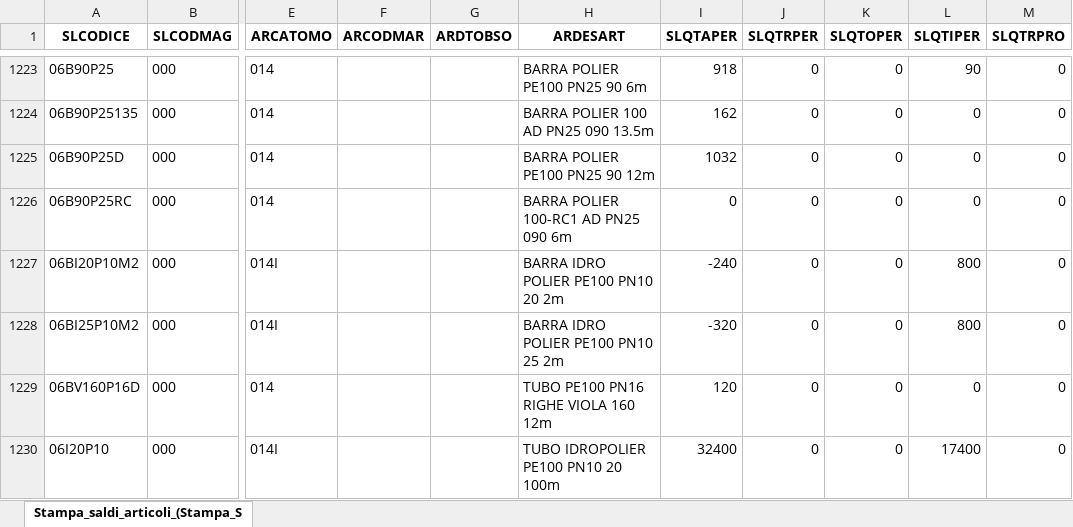
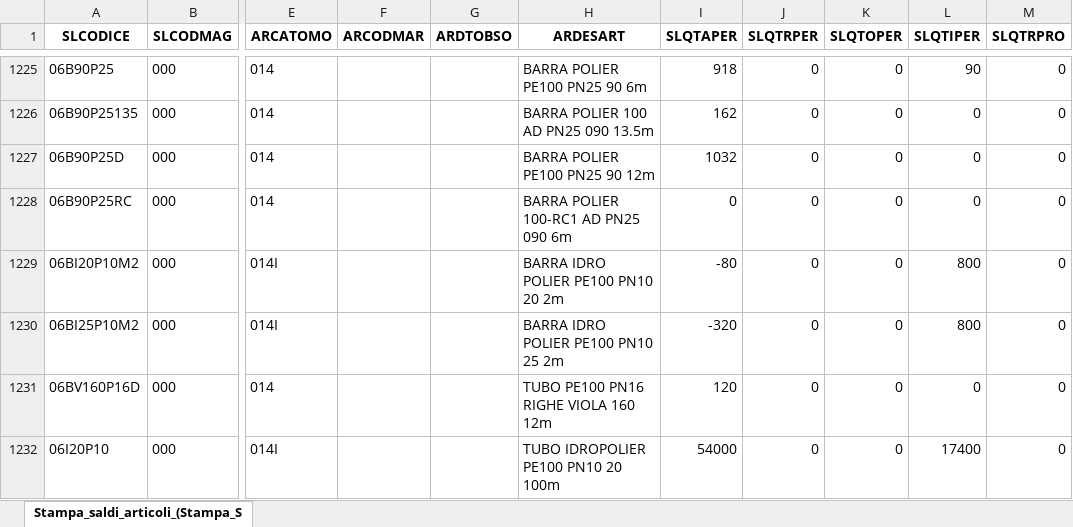
Before and after one commit to Riccini/giacenze-magazzino, an Excel workbook: Stampa_saldi_articoli_(Stampa_Saldi_Contabili_Articoli).xlsx, sheet Stampa_saldi_articoli_(Stampa_S, drawn as a sheet; only a part is shown, gaps mark what is left out; values as stored, in another font and other column widths than the file's, no borders; addresses are those after the commit; the diff covers the shown part only; the diff names each change by its address in the sheet, - before the commit and + after, or states it on an @@ line.

```diff
--- a/Stampa_saldi_articoli_(Stampa_Saldi_Contabili_Articoli).xlsx (sheet Stampa_saldi_articoli_(Stampa_S)
+++ b/Stampa_saldi_articoli_(Stampa_Saldi_Contabili_Articoli).xlsx (sheet Stampa_saldi_articoli_(Stampa_S)
-I1229 (SLQTAPER): -240
+I1229 (SLQTAPER): -80
-I1232 (SLQTAPER): 32400
+I1232 (SLQTAPER): 54000
```
Also changed, not shown: 2 added rows and 124 edited cells elsewhere in this sheet.
